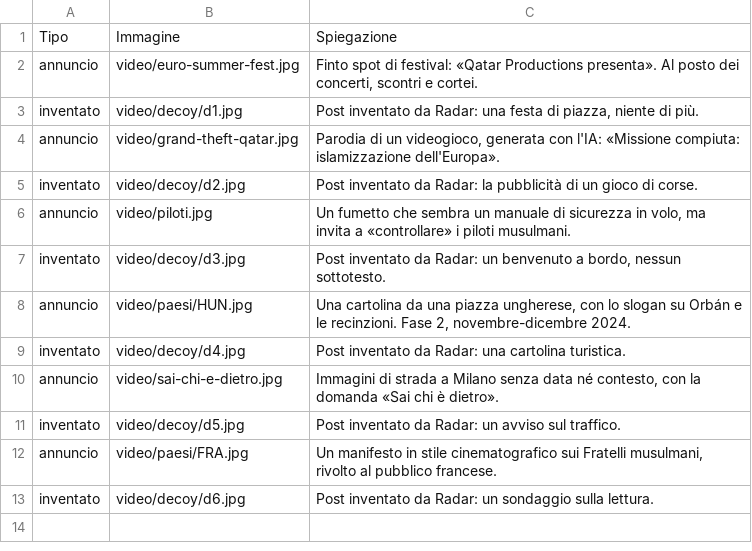
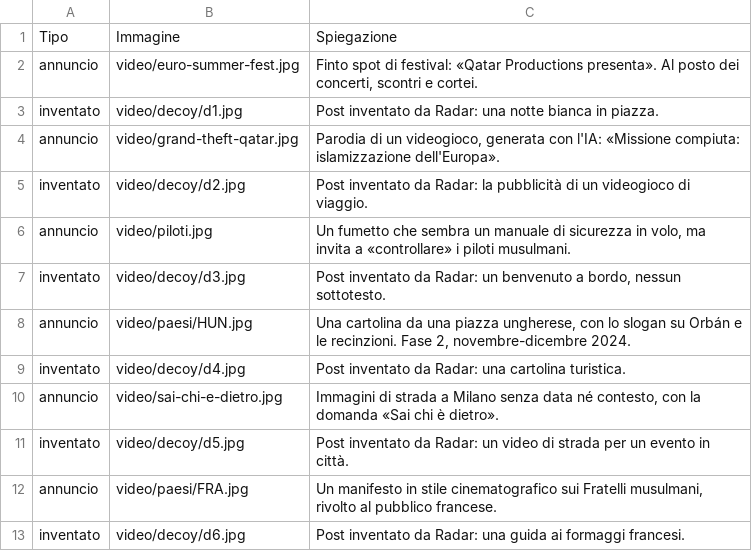
Before and after one commit to caterinamalanetto-star/campagna-qatar, a CSV file: data/trova.csv, drawn as a sheet.

```diff
--- a/data/trova.csv
+++ b/data/trova.csv
@@ -2,5 +2,5 @@ Tipo;Immagine;Spiegazione
 annuncio;video/euro-summer-fest.jpg;Finto spot di festival: «Qatar Productions presenta». Al posto dei concerti, scontri e cortei.
-inventato;video/decoy/d1.jpg;Post inventato da Radar: una festa di piazza, niente di più.
+inventato;video/decoy/d1.jpg;Post inventato da Radar: una notte bianca in piazza.
 annuncio;video/grand-theft-qatar.jpg;Parodia di un videogioco, generata con l'IA: «Missione compiuta: islamizzazione dell'Europa».
-inventato;video/decoy/d2.jpg;Post inventato da Radar: la pubblicità di un gioco di corse.
+inventato;video/decoy/d2.jpg;Post inventato da Radar: la pubblicità di un videogioco di viaggio.
 annuncio;video/piloti.jpg;Un fumetto che sembra un manuale di sicurezza in volo, ma invita a «controllare» i piloti musulmani.
@@ -10,4 +10,4 @@ inventato;video/decoy/d4.jpg;Post inventato da Radar: una cartolina turistica.
 annuncio;video/sai-chi-e-dietro.jpg;Immagini di strada a Milano senza data né contesto, con la domanda «Sai chi è dietro».
-inventato;video/decoy/d5.jpg;Post inventato da Radar: un avviso sul traffico.
+inventato;video/decoy/d5.jpg;Post inventato da Radar: un video di strada per un evento in città.
 annuncio;video/paesi/FRA.jpg;Un manifesto in stile cinematografico sui Fratelli musulmani, rivolto al pubblico francese.
-inventato;video/decoy/d6.jpg;Post inventato da Radar: un sondaggio sulla lettura.
+inventato;video/decoy/d6.jpg;Post inventato da Radar: una guida ai formaggi francesi.
```
